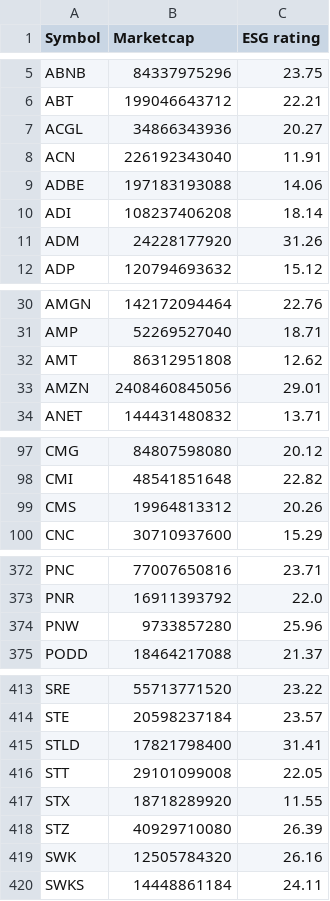
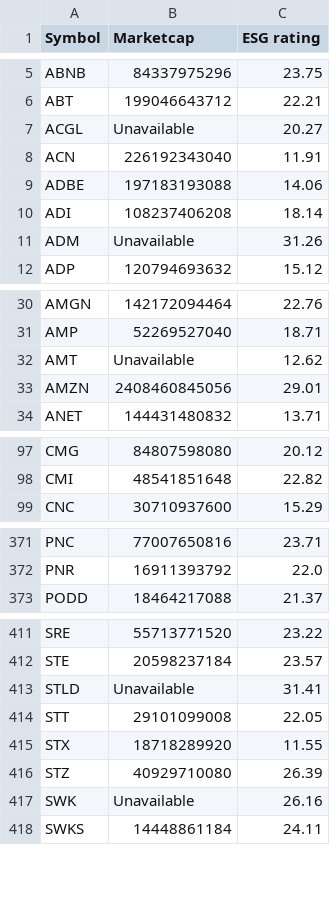
Before and after one commit to NiamP/NiamP.github.io, a CSV file: MktCap_vs_ESG.csv, drawn as a sheet; only a part is shown, gaps mark what is left out; the diff covers the shown part only.

```diff
--- a/MktCap_vs_ESG.csv
+++ b/MktCap_vs_ESG.csv
@@ -6,3 +6,3 @@ ABNB,84337975296,23.75
 ABT,199046643712,22.21
-ACGL,34866343936,20.27
+ACGL,Unavailable,20.27
 ACN,226192343040,11.91
@@ -10,3 +10,3 @@ ADBE,197183193088,14.06
 ADI,108237406208,18.14
-ADM,24228177920,31.26
+ADM,Unavailable,31.26
 ADP,120794693632,15.12
@@ -31,3 +31,3 @@ AMGN,142172094464,22.76
 AMP,52269527040,18.71
-AMT,86312951808,12.62
+AMT,Unavailable,12.62
 AMZN,2408460845056,29.01
@@ -98,3 +98,2 @@ CMG,84807598080,20.12
 CMI,48541851648,22.82
-CMS,19964813312,20.26
 CNC,30710937600,15.29
@@ -373,3 +372,2 @@ PNC,77007650816,23.71
 PNR,16911393792,22.0
-PNW,9733857280,25.96
 PODD,18464217088,21.37
@@ -414,3 +412,3 @@ SRE,55713771520,23.22
 STE,20598237184,23.57
-STLD,17821798400,31.41
+STLD,Unavailable,31.41
 STT,29101099008,22.05
@@ -418,3 +416,3 @@ STX,18718289920,11.55
 STZ,40929710080,26.39
-SWK,12505784320,26.16
+SWK,Unavailable,26.16
 SWKS,14448861184,24.11
```
Also changed, not shown: 10 edited cells elsewhere in this file, linregressionRevESG.csv, top5prices.csv.
